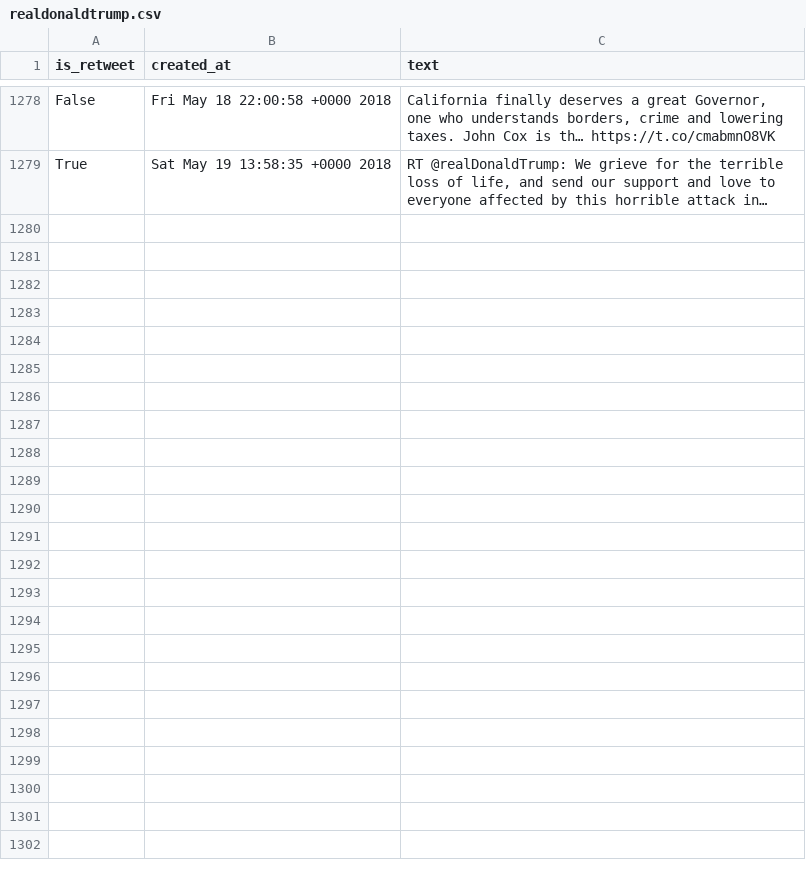
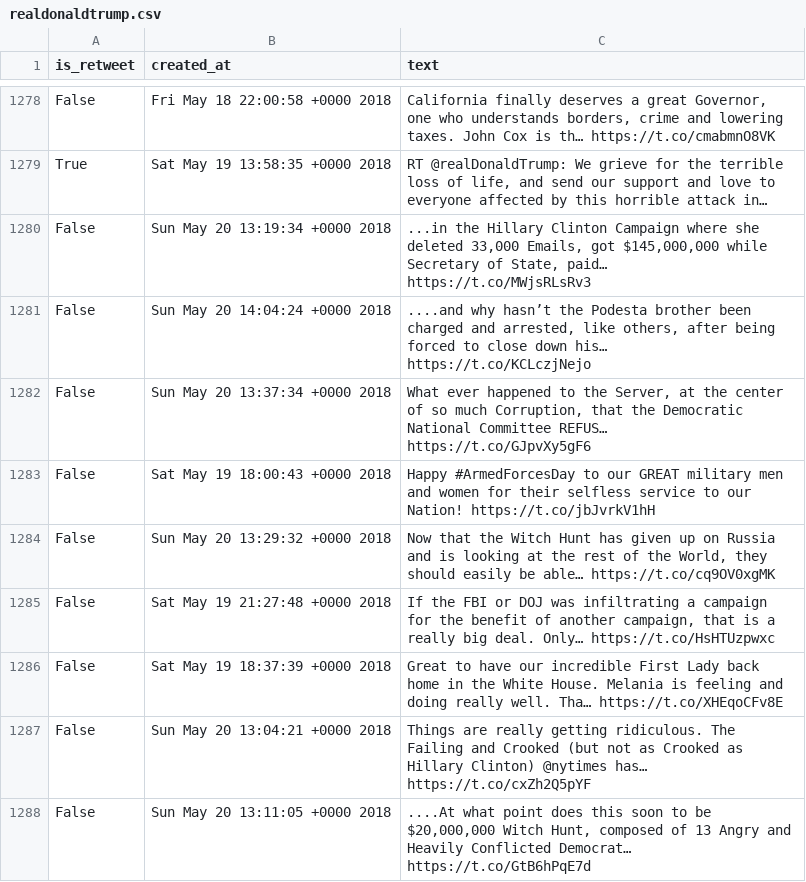
Before and after one commit to cpenalobel/sportsdata, a CSV file: twets/realdonaldtrump.csv, drawn as a sheet; only a part is shown, gaps mark what is left out; the diff names each change by its address in the sheet, - before the commit and + after, or states it on an @@ line.

```diff
--- a/twets/realdonaldtrump.csv
+++ b/twets/realdonaldtrump.csv
+row 1280: False | Sun May 20 13:19:34 +0000 2018 | ...in the Hillary Clinton Campaign where she deleted 33,000 Emails, got $145,000,000 while Secretary of State, paid… https://t.co/MWjsRLsRv3
+row 1281: False | Sun May 20 14:04:24 +0000 2018 | ....and why hasn’t the Podesta brother been charged and arrested, like others, after being forced to close down his… https://t.co/KCLczjNejo
+row 1282: False | Sun May 20 13:37:34 +0000 2018 | What ever happened to the Server, at the center of so much Corruption, that the Democratic National Committee REFUS… https://t.co/GJpvXy5gF6
+row 1283: False | Sat May 19 18:00:43 +0000 2018 | Happy #ArmedForcesDay to our GREAT military men and women for their selfless service to our Nation! https://t.co/jbJvrkV1hH
+row 1284: False | Sun May 20 13:29:32 +0000 2018 | Now that the Witch Hunt has given up on Russia and is looking at the rest of the World, they should easily be able… https://t.co/cq9OV0xgMK
+row 1285: False | Sat May 19 21:27:48 +0000 2018 | If the FBI or DOJ was infiltrating a campaign for the benefit of another campaign, that is a really big deal. Only… https://t.co/HsHTUzpwxc
+row 1286: False | Sat May 19 18:37:39 +0000 2018 | Great to have our incredible First Lady back home in the White House. Melania is feeling and doing really well. Tha… https://t.co/XHEqoCFv8E
+row 1287: False | Sun May 20 13:04:21 +0000 2018 | Things are really getting ridiculous. The Failing and Crooked (but not as Crooked as Hillary Clinton) @nytimes has… https://t.co/cxZh2Q5pYF
+row 1288: False | Sun May 20 13:11:05 +0000 2018 | ....At what point does this soon to be $20,000,000 Witch Hunt, composed of 13 Angry and Heavily Conflicted Democrat… https://t.co/GtB6hPqE7d
```
Also changed, not shown: twets/potus.csv, twets/vp.csv, 1 other file.
